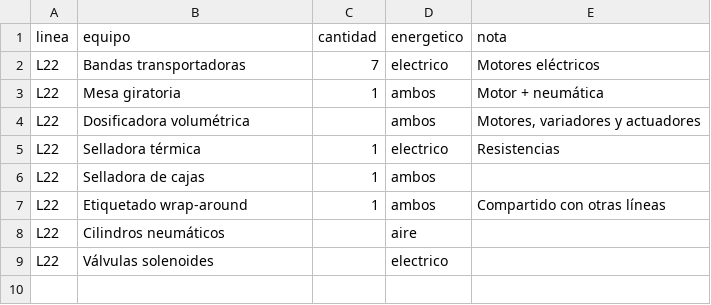
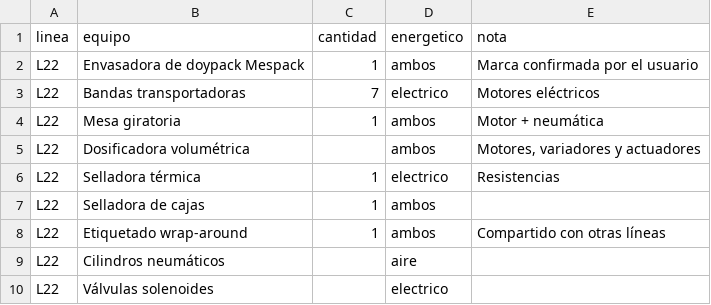
Before and after one commit to Eider0124/PROYECTO, a CSV file: eficiencia_energetica/datos/equipos.csv, drawn as a sheet; the diff names each change by its address in the sheet, - before the commit and + after, or states it on an @@ line.

```diff
--- a/eficiencia_energetica/datos/equipos.csv
+++ b/eficiencia_energetica/datos/equipos.csv
+row 2: L22 | Envasadora de doypack Mespack | 1 | ambos | Marca confirmada por el usuario
```
Also changed, not shown: 3 other files.
